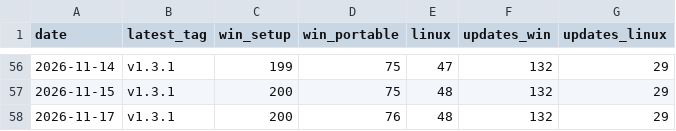
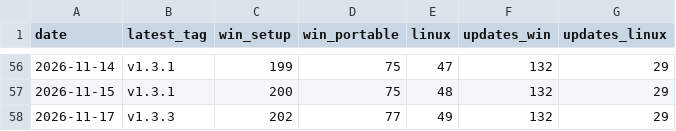
Before and after one commit to VDiPaola/Kickerino-releases, a CSV file: downloads.csv, drawn as a sheet; only a part is shown, gaps mark what is left out.

```diff
--- a/downloads.csv
+++ b/downloads.csv
@@ -57,2 +57,2 @@ date,latest_tag,win_setup,win_portable,linux,updates_win,updates_linux
 2026-11-15,v1.3.1,200,75,48,132,29
-2026-11-17,v1.3.1,200,76,48,132,29
+2026-11-17,v1.3.3,202,77,49,132,29
```
Also changed, not shown: 7 other files.
